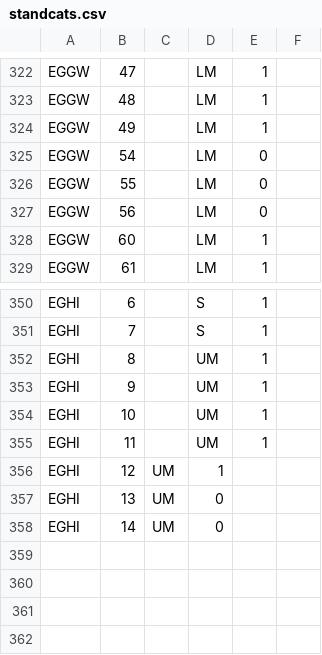
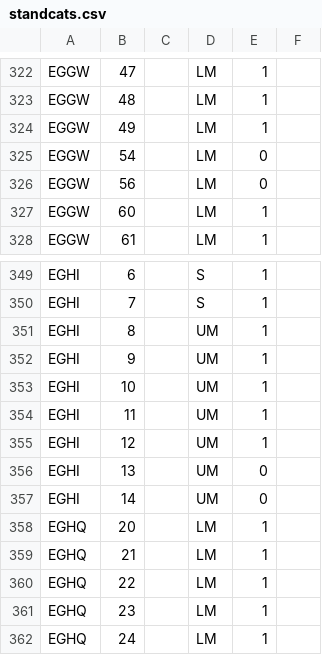
Before and after one commit to VATSIM-UK/uk-controller-api, a CSV file: database/data/stands/2020/standcats.csv, drawn as a sheet; only a part is shown, gaps mark what is left out.

```diff
--- a/database/data/stands/2020/standcats.csv
+++ b/database/data/stands/2020/standcats.csv
@@ -325,3 +325,2 @@ EGGW,49,,LM,1
 EGGW,54,,LM,0
-EGGW,55,,LM,0
 EGGW,56,,LM,0
@@ -355,4 +354,9 @@ EGHI,10,,UM,1
 EGHI,11,,UM,1
-EGHI,12,UM,1
-EGHI,13,UM,0
-EGHI,14,UM,0
+EGHI,12,,UM,1
+EGHI,13,,UM,0
+EGHI,14,,UM,0
+EGHQ,20,,LM,1
+EGHQ,21,,LM,1
+EGHQ,22,,LM,1
+EGHQ,23,,LM,1
+EGHQ,24,,LM,1
```
Also changed, not shown: database/data/stands/2020/missingstands.csv, database/data/stands/2020/toretire.csv, 1 other file.
